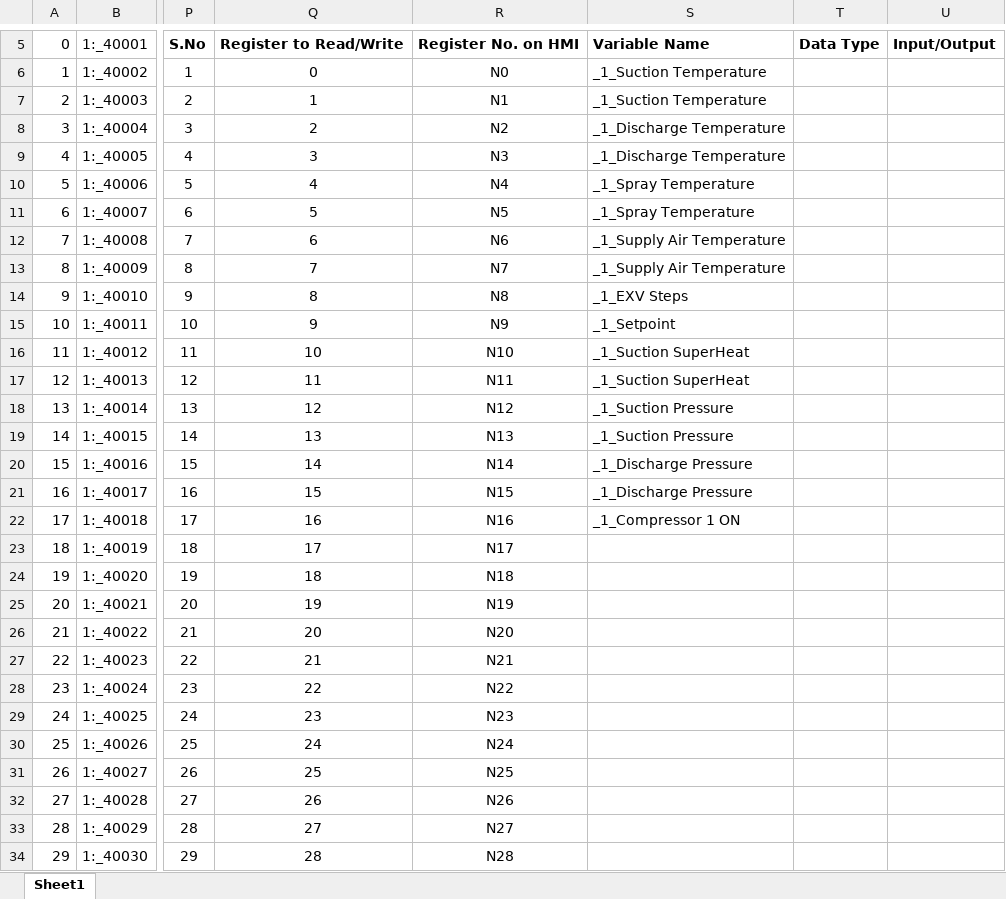
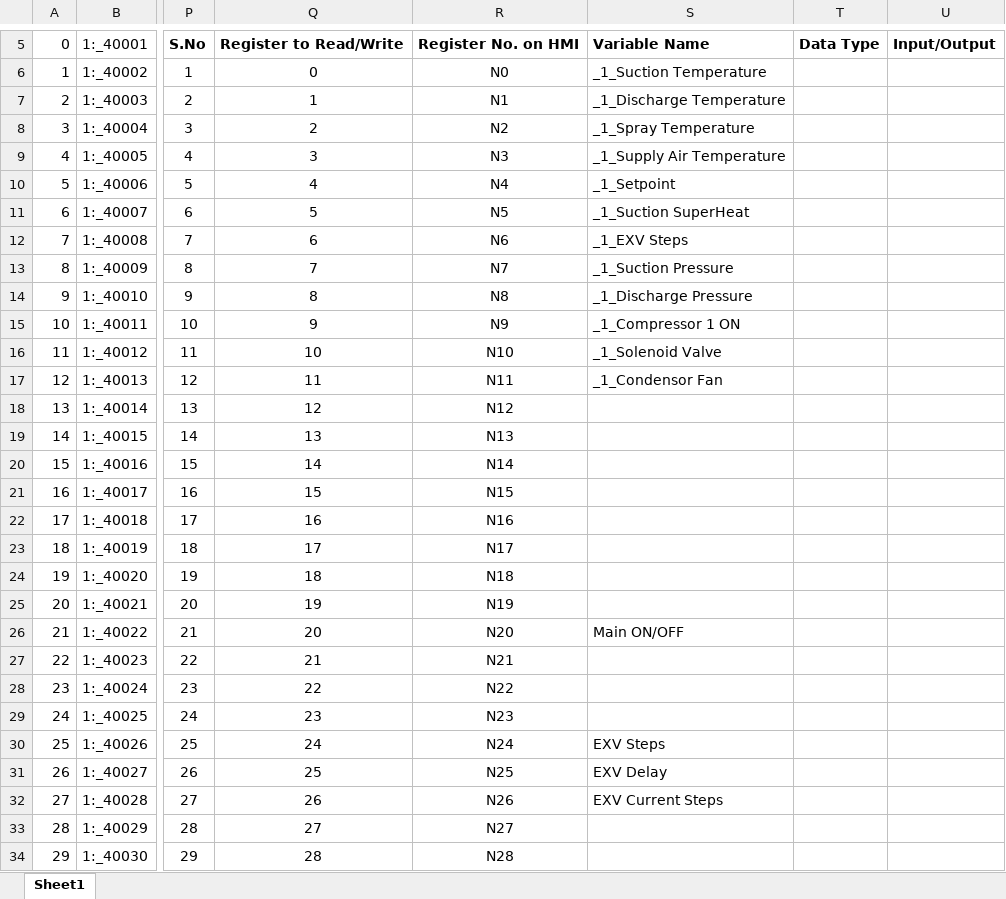
Before and after one commit to Shakaib-Naqvi/DX__MASTER_DC_25, an Excel workbook: Documents/Registers_addresses.xlsx, sheet Sheet1, drawn as a sheet; only a part is shown, gaps mark what is left out; values as stored, in another font and other column widths than the file's, no borders; the diff names each change by its address in the sheet, - before the commit and + after, or states it on an @@ line.

```diff
--- a/Documents/Registers_addresses.xlsx (sheet Sheet1)
+++ b/Documents/Registers_addresses.xlsx (sheet Sheet1)
-S7: _1_Suction Temperature
+S7: _1_Discharge Temperature
-S8: _1_Discharge Temperature
+S8: _1_Spray Temperature
-S9: _1_Discharge Temperature
+S9: _1_Supply Air Temperature
-S10: _1_Spray Temperature
+S10: _1_Setpoint
-S11: _1_Spray Temperature
+S11: _1_Suction SuperHeat
-S12: _1_Supply Air Temperature
+S12: _1_EXV Steps
-S13: _1_Supply Air Temperature
+S13: _1_Suction Pressure
-S14: _1_EXV Steps
+S14: _1_Discharge Pressure
-S15: _1_Setpoint
+S15: _1_Compressor 1 ON
-S16: _1_Suction SuperHeat
+S16: _1_Solenoid Valve
-S17: _1_Suction SuperHeat
+S17: _1_Condensor Fan
-S18:S19: _1_Suction Pressure
+S18:S19: (empty)
-S20:S21: _1_Discharge Pressure
+S20:S21: (empty)
-S22: _1_Compressor 1 ON
+S22: (empty)
-S26: (empty)
+S26: Main ON/OFF
-S30: (empty)
+S30: EXV Steps
-S31: (empty)
+S31: EXV Delay
-S32: (empty)
+S32: EXV Current Steps
```
Also changed, not shown: 8 other files.
